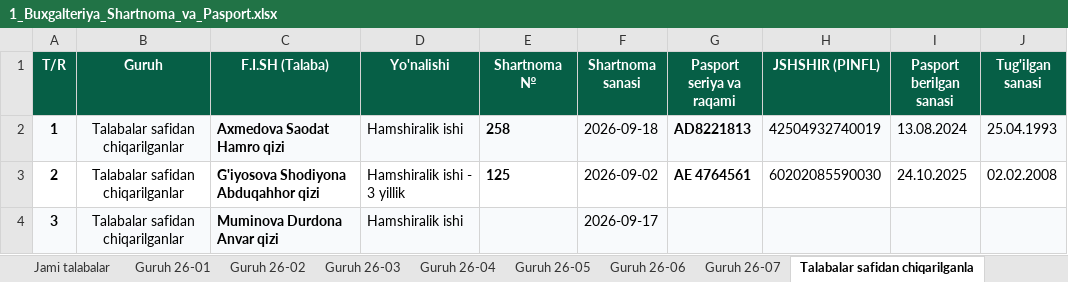
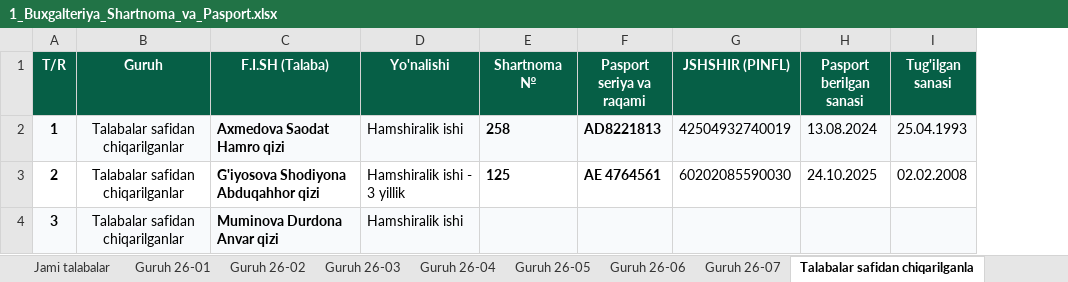
Before and after one commit to ozodbeknapasov007-dotcom/talabalar-jadvali, an Excel workbook: 1_Buxgalteriya_Shartnoma_va_Pasport.xlsx, sheet Talabalar safidan chiqarilganla, drawn as a sheet; values as stored, in another font and other column widths than the file's, no borders; the diff names each change by its address in the sheet, - before the commit and + after, or states it on an @@ line.

Commit message:
Remove Shartnoma sanasi column from Buxgalteriya Excel export

```diff
--- a/1_Buxgalteriya_Shartnoma_va_Pasport.xlsx (sheet Talabalar safidan chiqarilganla)
+++ b/1_Buxgalteriya_Shartnoma_va_Pasport.xlsx (sheet Talabalar safidan chiqarilganla)
-column F (Shartnoma sanasi), rows 2-4: 2026-09-18 | 2026-09-02 | 2026-09-17
```
Also changed, not shown: sheet Guruh 26-07, sheet Guruh 26-01, sheet Guruh 26-03, sheet Guruh 26-02, sheet Guruh 26-06, sheet Guruh 26-05, 2 more sheets, 5 other files.
